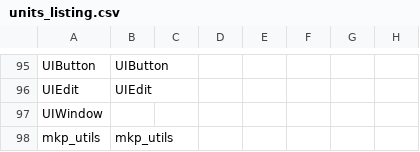
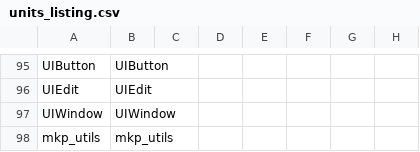
Before and after one commit to regratka/mkp, a CSV file: config/mkp/units_listing.csv, drawn as a sheet; only a part is shown, gaps mark what is left out.

```diff
--- a/config/mkp/units_listing.csv
+++ b/config/mkp/units_listing.csv
@@ -96,3 +96,3 @@ UIButton,UIButton
 UIEdit,UIEdit
-UIWindow,
+UIWindow,UIWindow
 mkp_utils,mkp_utils
```
Also changed, not shown: config/mkp/completed.csv, config/mkp/mapping.csv, 8 other files.
